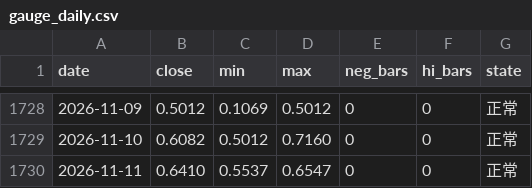
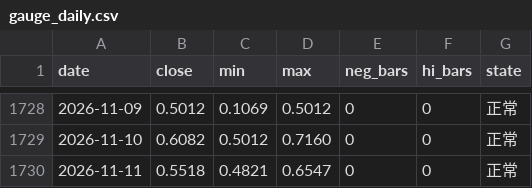
Before and after one commit to jesselauristonlivermore1877-arch/StaticWebPage, a CSV file: data/history/gauge_daily.csv, drawn as a sheet; only a part is shown, gaps mark what is left out.

Commit message:
data: 張力指標逐日序列（gauge_daily）

```diff
--- a/data/history/gauge_daily.csv
+++ b/data/history/gauge_daily.csv
@@ -1729,2 +1729,2 @@ date,close,min,max,neg_bars,hi_bars,state
 2026-11-10,0.6082,0.5012,0.7160,0,0,正常
-2026-11-11,0.6410,0.5537,0.6547,0,0,正常
+2026-11-11,0.5518,0.4821,0.6547,0,0,正常
```
